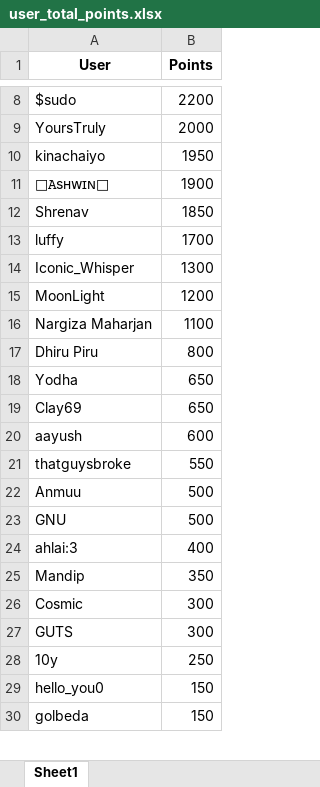
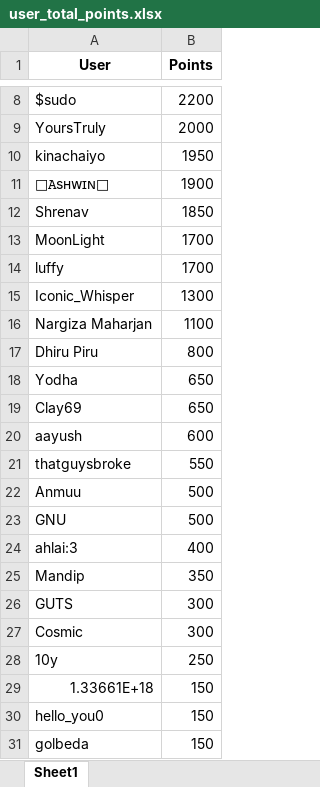
Before and after one commit to ashwin7077/ctf, an Excel workbook: user_total_points.xlsx, sheet Sheet1, drawn as a sheet; only a part is shown, gaps mark what is left out; values as stored, in another font and other column widths than the file's, no borders; removed rows and columns are numbered as before the commit, all else as after; the diff names each change by its address in the sheet, - before the commit and + after, or states it on an @@ line.

```diff
--- a/user_total_points.xlsx (sheet Sheet1)
+++ b/user_total_points.xlsx (sheet Sheet1)
+row 13: MoonLight | 1700
-row 15: MoonLight | 1200
@@ row 27 moved to row 26: GUTS @@
+row 29: 1.33661E+18 | 150
```
Also changed, not shown: CTF_updated.xlsx, challenges_with_points.xlsx, 47 other files.
